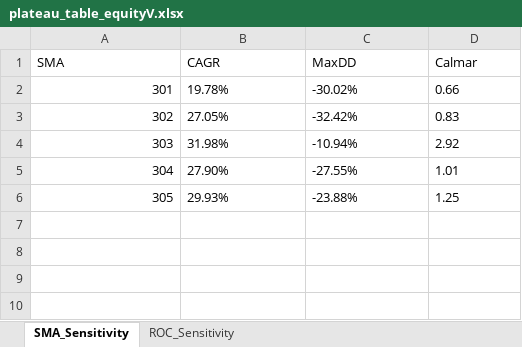
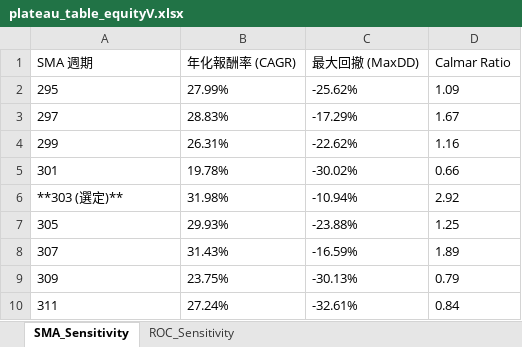
Before and after one commit to lij1017-cmd/main, an Excel workbook: plateau_table_equityV.xlsx, sheet SMA_Sensitivity, drawn as a sheet; values as stored, in another font and other column widths than the file's, no borders; removed rows and columns are numbered as before the commit, all else as after; the diff names each change by its address in the sheet, - before the commit and + after, or states it on an @@ line.

```diff
--- a/plateau_table_equityV.xlsx (sheet SMA_Sensitivity)
+++ b/plateau_table_equityV.xlsx (sheet SMA_Sensitivity)
-row 1: SMA | CAGR | MaxDD | Calmar
+row 1: SMA 週期 | 年化報酬率 (CAGR) | 最大回撤 (MaxDD) | Calmar Ratio
+row 2: 295 | 27.99% | -25.62% | 1.09
+row 3: 297 | 28.83% | -17.29% | 1.67
+row 4: 299 | 26.31% | -22.62% | 1.16
-A5 alignment: right
+A5 alignment: left
-row 3: 302 | 27.05% | -32.42% | 0.83
-A6: 303
+A6: **303 (選定)**
-row 5: 304 | 27.90% | -27.55% | 1.01
-A7 alignment: right
+A7 alignment: left
+row 8: 307 | 31.43% | -16.59% | 1.89
+row 9: 309 | 23.75% | -30.13% | 0.79
+row 10: 311 | 27.24% | -32.61% | 0.84
```
Also changed, not shown: sheet ROC_Sensitivity, 1 other file.
